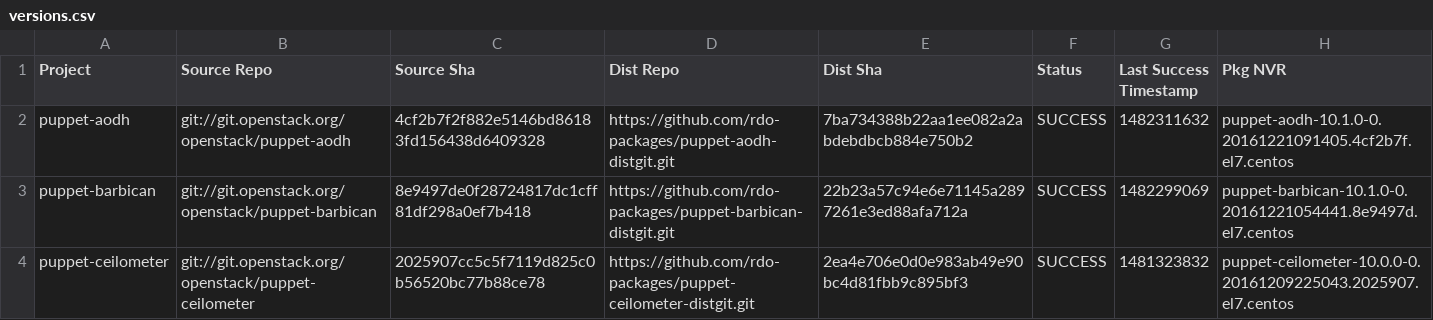
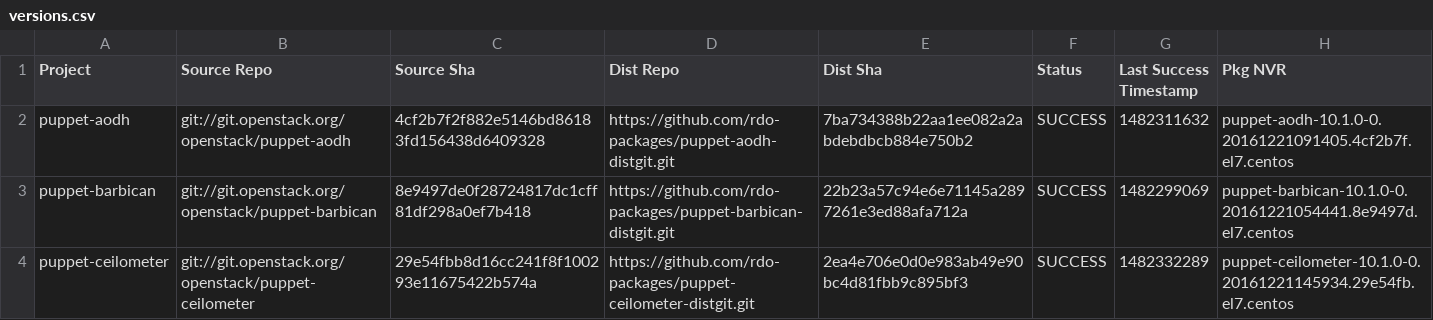
Before and after one commit to yazug/openstack-rdo-trunk-promotions, a CSV file: versions.csv, drawn as a sheet; only a part is shown; the diff covers the shown part only.

Commit message:
import hash 30d7e3d8
Full Hash: 30d7e3d85a8167bbc03512ee21c13339bd5c2a8c_92b8d4cc	- Updated  delorean.repo
	- Updated  versions.csv

```diff
--- a/versions.csv
+++ b/versions.csv
@@ -3,2 +3,2 @@ puppet-aodh,git://git.openstack.org/openstack/puppet-aodh,4cf2b7f2f882e5146bd861
 puppet-barbican,git://git.openstack.org/openstack/puppet-barbican,8e9497de0f28724817dc1cff81df298a0ef7b418,https://github.com/rdo-packages/puppet-barbican-distgit.git,22b23a57c94e6e71145a2897261e3ed88afa712a,SUCCESS,1482299069,puppet-barbican-10.1.0-0.20161221054441.8e9497d.el7.centos
-puppet-ceilometer,git://git.openstack.org/openstack/puppet-ceilometer,2025907cc5c5f7119d825c0b56520bc77b88ce78,https://github.com/rdo-packages/puppet-ceilometer-distgit.git,2ea4e706e0d0e983ab49e90bc4d81fbb9c895bf3,SUCCESS,1481323832,puppet-ceilometer-10.0.0-0.20161209225043.2025907.el7.centos
+puppet-ceilometer,git://git.openstack.org/openstack/puppet-ceilometer,29e54fbb8d16cc241f8f100293e11675422b574a,https://github.com/rdo-packages/puppet-ceilometer-distgit.git,2ea4e706e0d0e983ab49e90bc4d81fbb9c895bf3,SUCCESS,1482332289,puppet-ceilometer-10.1.0-0.20161221145934.29e54fb.el7.centos
```
Also changed, not shown: 33 edited cells elsewhere in this file, 1 other file.
